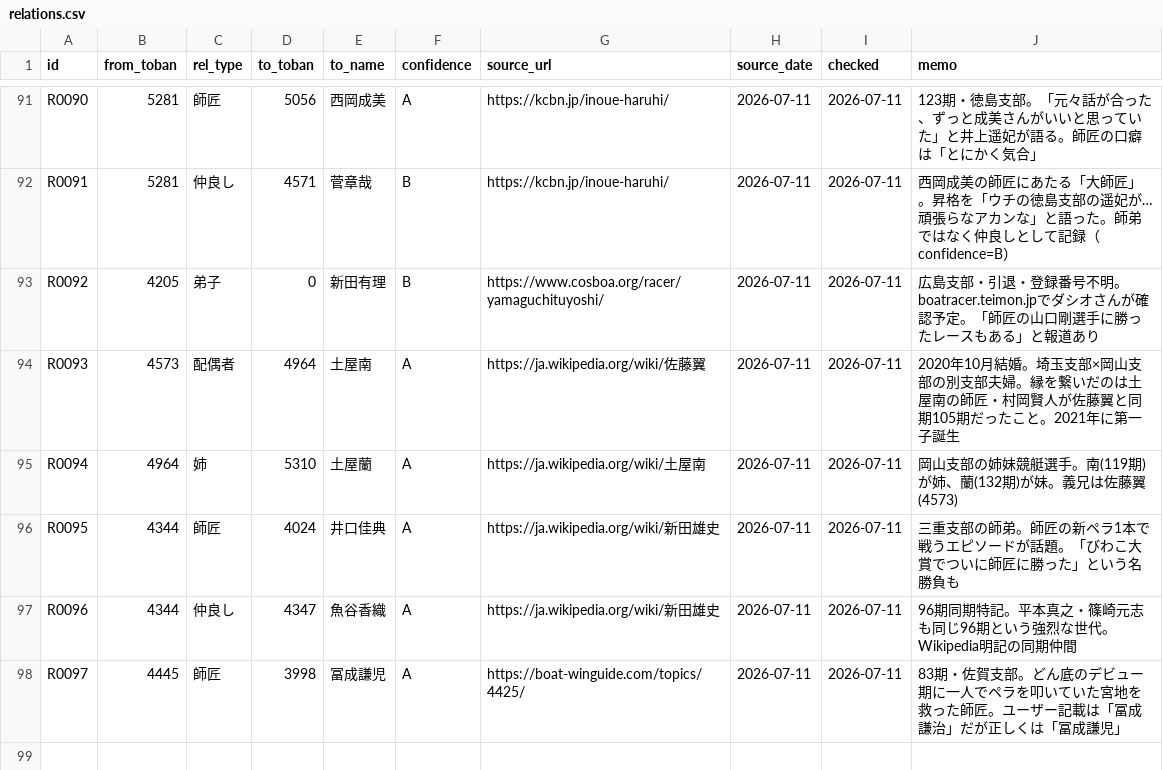
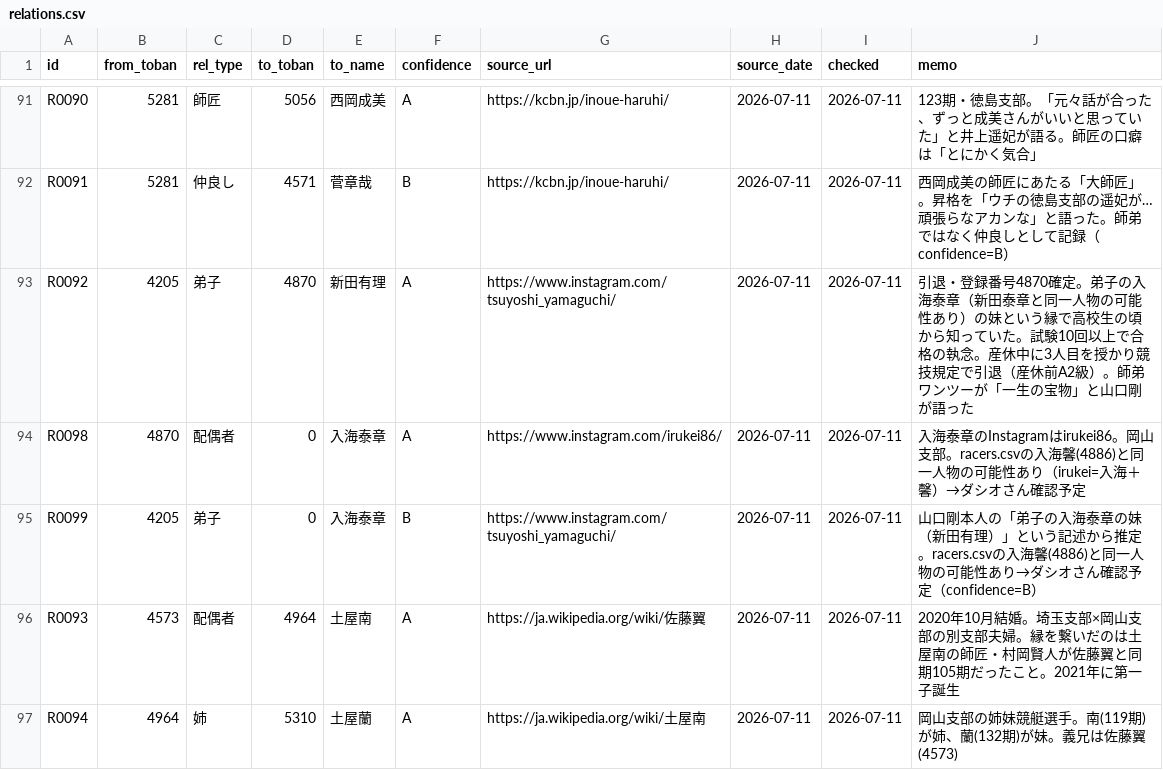
Before and after one commit to bonito323-a11y/funetan, a CSV file: data/relations.csv, drawn as a sheet; only a part is shown, gaps mark what is left out; the shorter side is filled out with more unchanged rows.

Commit message:
関係情報追加・更新: 新田有理toban確定・入海泰章仮登録（R0092更新・R0098-R0099追加）
- R0092更新: 新田有理のtoban 0→4870確定・confidence B→A・出典をInstagramに変更
- R0098: 新田有理(4870)↔入海泰章 配偶者（to_toban=0仮登録・入海馨4886の可能性あり・要確認）
- R0099: 山口剛(4205)→弟子→入海泰章（confidence=B・to_toban=0仮登録・要確認）

```diff
--- a/data/relations.csv
+++ b/data/relations.csv
@@ -92,3 +92,5 @@ R0090,5281,師匠,5056,西岡成美,A,https://kcbn.jp/inoue-haruhi/,2026-07-11,2
 R0091,5281,仲良し,4571,菅章哉,B,https://kcbn.jp/inoue-haruhi/,2026-07-11,2026-07-11,西岡成美の師匠にあたる「大師匠」。昇格を「ウチの徳島支部の遥妃が…頑張らなアカンな」と語った。師弟ではなく仲良しとして記録（confidence=B）
-R0092,4205,弟子,0,新田有理,B,https://www.cosboa.org/racer/yamaguchituyoshi/,2026-07-11,2026-07-11,広島支部・引退・登録番号不明。boatracer.teimon.jpでダシオさんが確認予定。「師匠の山口剛選手に勝ったレースもある」と報道あり
+R0092,4205,弟子,4870,新田有理,A,https://www.instagram.com/tsuyoshi_yamaguchi/,2026-07-11,2026-07-11,引退・登録番号4870確定。弟子の入海泰章（新田泰章と同一人物の可能性あり）の妹という縁で高校生の頃から知っていた。試験10回以上で合格の執念。産休中に3人目を授かり競技規定で引退（産休前A2級）。師弟ワンツーが「一生の宝物」と山口剛が語った
+R0098,4870,配偶者,0,入海泰章,A,https://www.instagram.com/irukei86/,2026-07-11,2026-07-11,入海泰章のInstagramはirukei86。岡山支部。racers.csvの入海馨(4886)と同一人物の可能性あり（irukei=入海＋馨）→ダシオさん確認予定
+R0099,4205,弟子,0,入海泰章,B,https://www.instagram.com/tsuyoshi_yamaguchi/,2026-07-11,2026-07-11,山口剛本人の「弟子の入海泰章の妹（新田有理）」という記述から推定。racers.csvの入海馨(4886)と同一人物の可能性あり→ダシオさん確認予定（confidence=B）
 R0093,4573,配偶者,4964,土屋南,A,https://ja.wikipedia.org/wiki/佐藤翼,2026-07-11,2026-07-11,2020年10月結婚。埼玉支部×岡山支部の別支部夫婦。縁を繋いだのは土屋南の師匠・村岡賢人が佐藤翼と同期105期だったこと。2021年に第一子誕生
```
Also changed, not shown: 3 other files.
